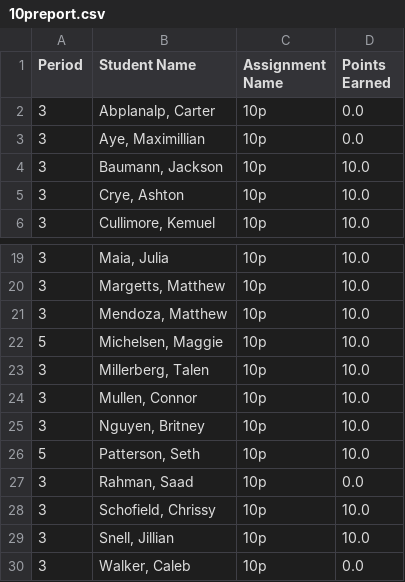
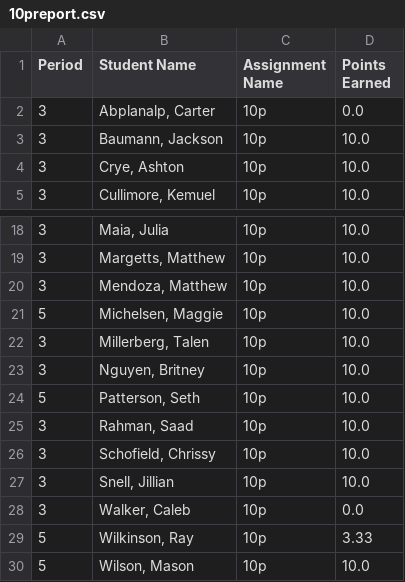
Before and after one commit to mrsimonsen/SimoGrader, a CSV file: 10preport.csv, drawn as a sheet; only a part is shown, gaps mark what is left out; the shorter side is filled out with more unchanged rows.

```diff
--- a/10preport.csv
+++ b/10preport.csv
@@ -2,3 +2,2 @@ Period,Student Name,Assignment Name,Points Earned
 3,"Abplanalp, Carter",10p,0.0
-3,"Aye, Maximillian",10p,0.0
 3,"Baumann, Jackson",10p,10.0
@@ -23,6 +22,5 @@ Period,Student Name,Assignment Name,Points Earned
 3,"Millerberg, Talen",10p,10.0
-3,"Mullen, Connor",10p,10.0
 3,"Nguyen, Britney",10p,10.0
 5,"Patterson, Seth",10p,10.0
-3,"Rahman, Saad",10p,0.0
+3,"Rahman, Saad",10p,10.0
 3,"Schofield, Chrissy",10p,10.0
```
Also changed, not shown: 15jreport.csv, 16jreport.csv, 2 other files.
